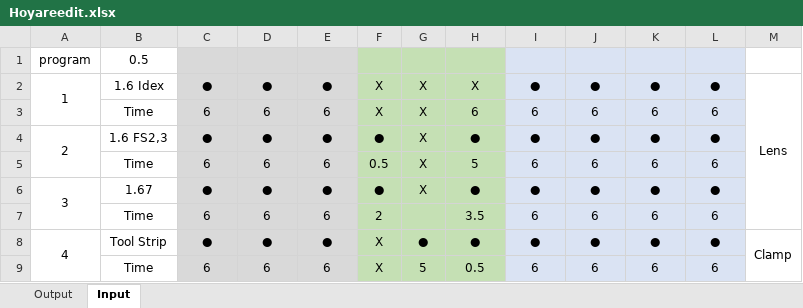
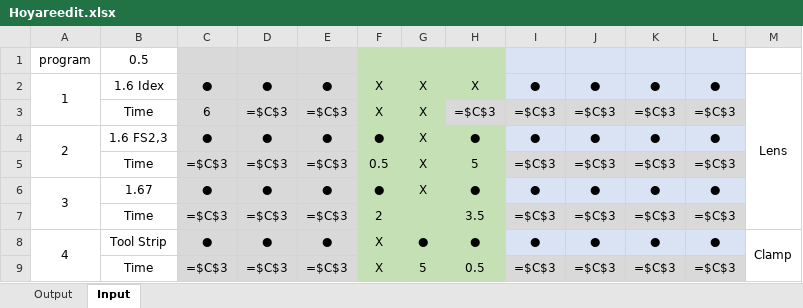
Before and after one commit to CalisJI/HoyaIOT, an Excel workbook: bin/Debug/Hoyareedit.xlsx, sheet Input, drawn as a sheet; values as stored, in another font and other column widths than the file's, no borders; formulas are shown in place of their values; charts and pictures not drawn; removed rows and columns are numbered as before the commit, all else as after; the diff names each change by its address in the sheet, - before the commit and + after, or states it on an @@ line.

```diff
--- a/bin/Debug/Hoyareedit.xlsx (sheet Input)
+++ b/bin/Debug/Hoyareedit.xlsx (sheet Input)
-row 3:  | Time | 6 | 6 | 6 | X | X | 6 | 6 | 6 | 6 | 6
+row 3:  | Time | 6 | =$C$3 | =$C$3 | X | X | =$C$3 | =$C$3 | =$C$3 | =$C$3 | =$C$3
-row 5:  | Time | 6 | 6 | 6 | 0.5 | X | 5 | 6 | 6 | 6 | 6
+row 5:  | Time | =$C$3 | =$C$3 | =$C$3 | 0.5 | X | 5 | =$C$3 | =$C$3 | =$C$3 | =$C$3
-row 7:  | Time | 6 | 6 | 6 | 2 |  | 3.5 | 6 | 6 | 6 | 6
+row 7:  | Time | =$C$3 | =$C$3 | =$C$3 | 2 |  | 3.5 | =$C$3 | =$C$3 | =$C$3 | =$C$3
-row 9:  | Time | 6 | 6 | 6 | X | 5 | 0.5 | 6 | 6 | 6 | 6
+row 9:  | Time | =$C$3 | =$C$3 | =$C$3 | X | 5 | 0.5 | =$C$3 | =$C$3 | =$C$3 | =$C$3
```
Also changed, not shown: 16 other files.
